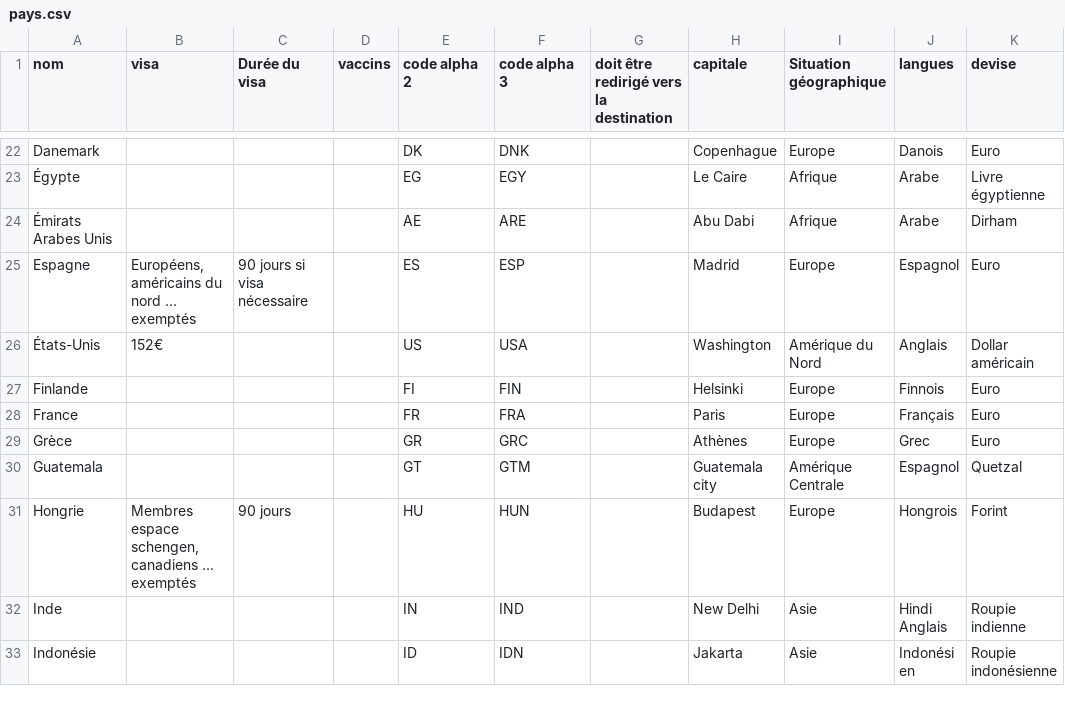
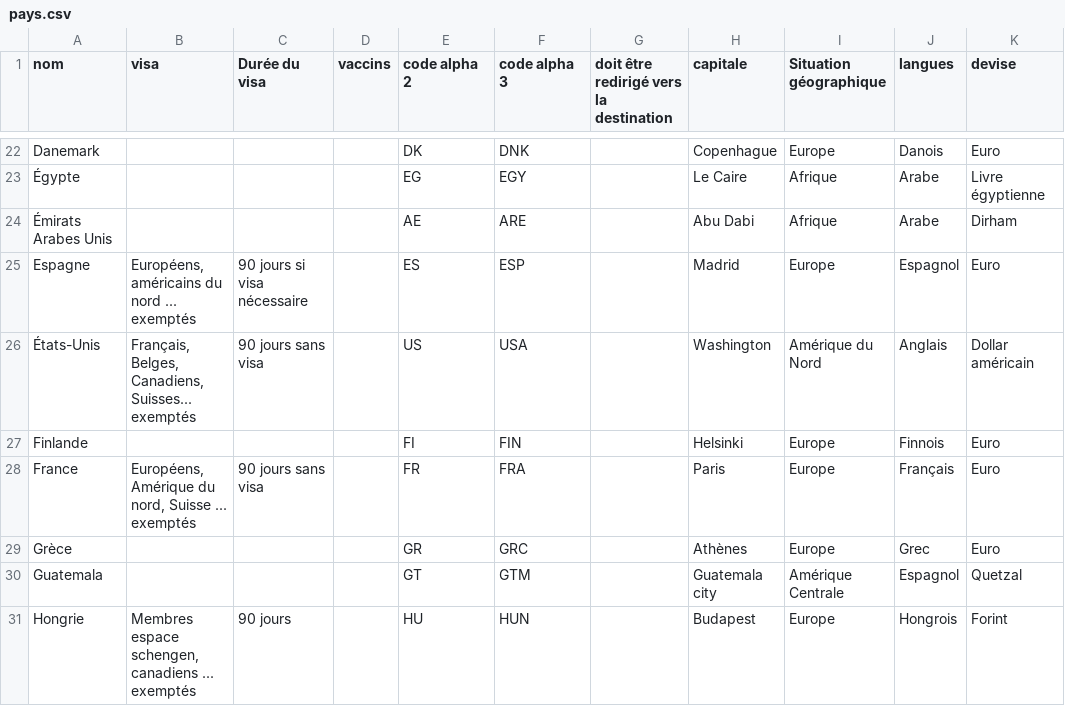
Before and after one commit to guilhemVB/Pegase, a CSV file: web/files/pays.csv, drawn as a sheet; only a part is shown, gaps mark what is left out; the shorter side is filled out with more unchanged rows; the diff names each change by its address in the sheet, - before the commit and + after, or states it on an @@ line.

Commit message:
Bug correction in homepage list countries

```diff
--- a/web/files/pays.csv
+++ b/web/files/pays.csv
-B26 (visa): 152€
+B26 (visa): Français, Belges, Canadiens, Suisses... exemptés
-C26 (Durée du visa): (empty)
+C26 (Durée du visa): 90 jours sans visa
-B28 (visa): (empty)
+B28 (visa): Européens, Amérique du nord, Suisse ... exemptés
-C28 (Durée du visa): (empty)
+C28 (Durée du visa): 90 jours sans visa
```
Also changed, not shown: 3 other files.
